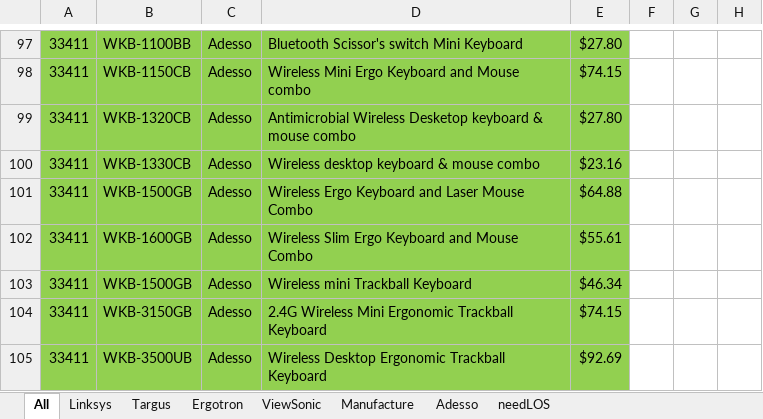
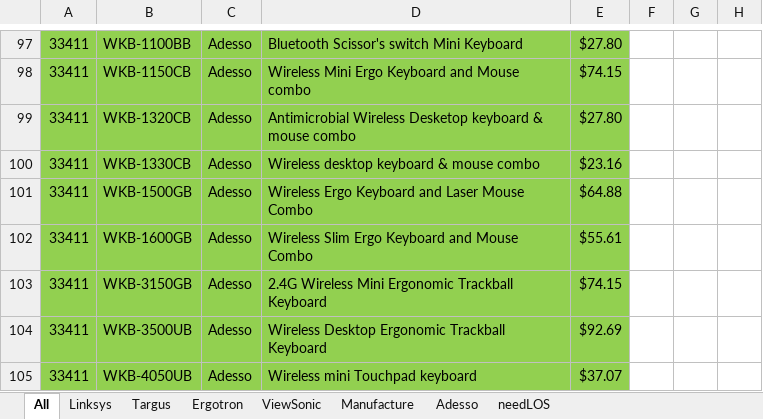
Before and after one commit to zhouyuanmin/spider, an Excel workbook: client/productListsQuoteAll.xlsx, sheet All, drawn as a sheet; only a part is shown, gaps mark what is left out; the shorter side is filled out with more unchanged rows; values as stored, in another font and other column widths than the file's, no borders; the diff names each change by its address in the sheet, - before the commit and + after, or states it on an @@ line.

```diff
--- a/client/productListsQuoteAll.xlsx (sheet All)
+++ b/client/productListsQuoteAll.xlsx (sheet All)
-row 103: 33411 | WKB-1500GB | Adesso | Wireless mini Trackball Keyboard | $46.34
```
Also changed, not shown: 2 other files.
